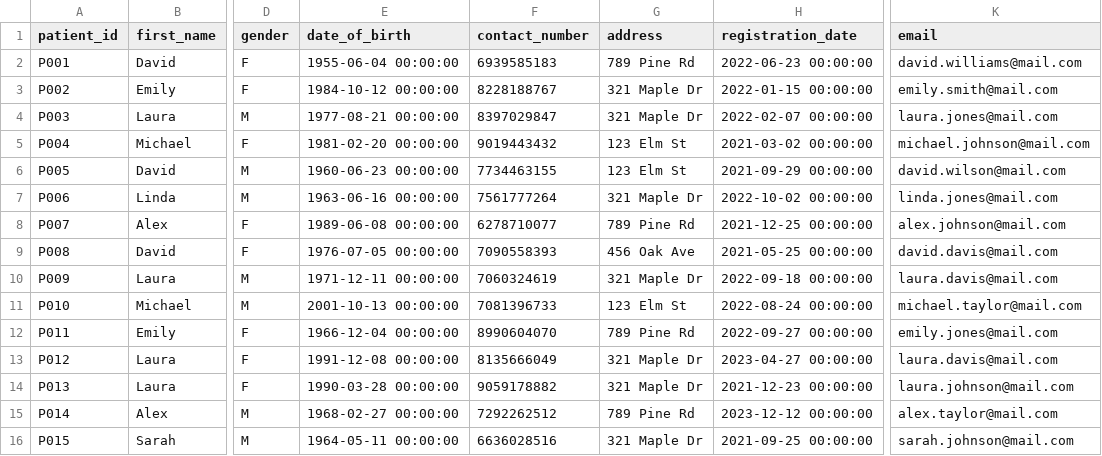
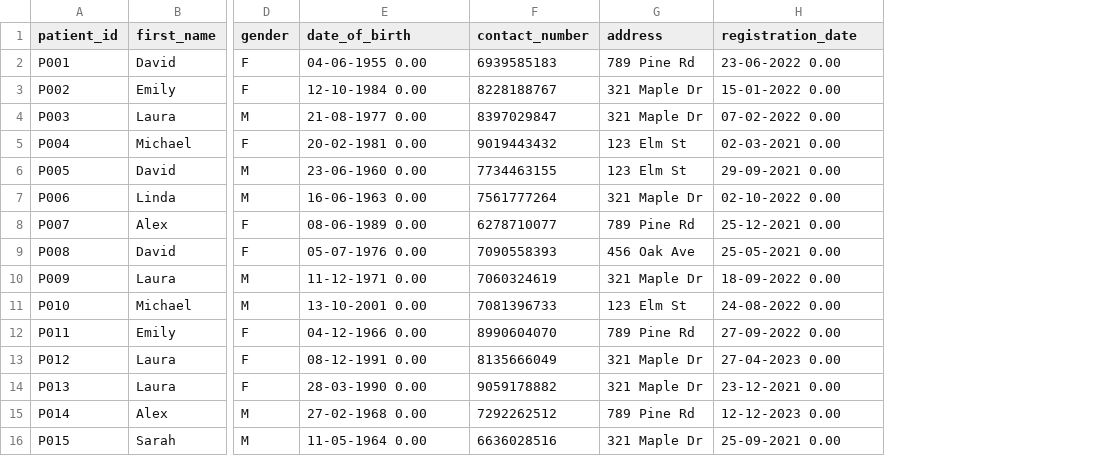
Before and after one commit to deveshpatwa/Free_Datasets, a CSV file: Projects/Power BI - Mysql - Hospital Data Model/patients.csv, drawn as a sheet; only a part is shown, gaps mark what is left out; the diff covers the shown part only; the diff names each change by its address in the sheet, - before the commit and + after, or states it on an @@ line.

```diff
--- a/Projects/Power BI - Mysql - Hospital Data Model/patients.csv
+++ b/Projects/Power BI - Mysql - Hospital Data Model/patients.csv
-column K (email), rows 2-16: david.williams@mail.com | emily.smith@mail.com | laura.jones@mail.com | michael.johnson@mail.com | david.wilson@mail.com | linda.jones@mail.com | alex.johnson@mail.com | david.davis@mail.com | laura.davis@mail.com | michael.taylor@mail.com | emily.jones@mail.com | laura.davis@mail.com | laura.johnson@mail.com | alex.taylor@mail.com | sarah.johnson@mail.com
-E2 (date_of_birth): 1955-06-04 00:00:00
+E2 (date_of_birth): 04-06-1955 0.00
-H2 (registration_date): 2022-06-23 00:00:00
+H2 (registration_date): 23-06-2022 0.00
-E3 (date_of_birth): 1984-10-12 00:00:00
+E3 (date_of_birth): 12-10-1984 0.00
-H3 (registration_date): 2022-01-15 00:00:00
+H3 (registration_date): 15-01-2022 0.00
-E4 (date_of_birth): 1977-08-21 00:00:00
+E4 (date_of_birth): 21-08-1977 0.00
-H4 (registration_date): 2022-02-07 00:00:00
+H4 (registration_date): 07-02-2022 0.00
-E5 (date_of_birth): 1981-02-20 00:00:00
+E5 (date_of_birth): 20-02-1981 0.00
-H5 (registration_date): 2021-03-02 00:00:00
+H5 (registration_date): 02-03-2021 0.00
-E6 (date_of_birth): 1960-06-23 00:00:00
+E6 (date_of_birth): 23-06-1960 0.00
-H6 (registration_date): 2021-09-29 00:00:00
+H6 (registration_date): 29-09-2021 0.00
-E7 (date_of_birth): 1963-06-16 00:00:00
+E7 (date_of_birth): 16-06-1963 0.00
-H7 (registration_date): 2022-10-02 00:00:00
+H7 (registration_date): 02-10-2022 0.00
-E8 (date_of_birth): 1989-06-08 00:00:00
+E8 (date_of_birth): 08-06-1989 0.00
-H8 (registration_date): 2021-12-25 00:00:00
+H8 (registration_date): 25-12-2021 0.00
-E9 (date_of_birth): 1976-07-05 00:00:00
+E9 (date_of_birth): 05-07-1976 0.00
-H9 (registration_date): 2021-05-25 00:00:00
+H9 (registration_date): 25-05-2021 0.00
-E10 (date_of_birth): 1971-12-11 00:00:00
+E10 (date_of_birth): 11-12-1971 0.00
-H10 (registration_date): 2022-09-18 00:00:00
+H10 (registration_date): 18-09-2022 0.00
-E11 (date_of_birth): 2001-10-13 00:00:00
+E11 (date_of_birth): 13-10-2001 0.00
-H11 (registration_date): 2022-08-24 00:00:00
+H11 (registration_date): 24-08-2022 0.00
-E12 (date_of_birth): 1966-12-04 00:00:00
+E12 (date_of_birth): 04-12-1966 0.00
-H12 (registration_date): 2022-09-27 00:00:00
+H12 (registration_date): 27-09-2022 0.00
-E13 (date_of_birth): 1991-12-08 00:00:00
+E13 (date_of_birth): 08-12-1991 0.00
-H13 (registration_date): 2023-04-27 00:00:00
+H13 (registration_date): 27-04-2023 0.00
-E14 (date_of_birth): 1990-03-28 00:00:00
+E14 (date_of_birth): 28-03-1990 0.00
-H14 (registration_date): 2021-12-23 00:00:00
+H14 (registration_date): 23-12-2021 0.00
-E15 (date_of_birth): 1968-02-27 00:00:00
+E15 (date_of_birth): 27-02-1968 0.00
-H15 (registration_date): 2023-12-12 00:00:00
+H15 (registration_date): 12-12-2023 0.00
-E16 (date_of_birth): 1964-05-11 00:00:00
+E16 (date_of_birth): 11-05-1964 0.00
-H16 (registration_date): 2021-09-25 00:00:00
+H16 (registration_date): 25-09-2021 0.00
```
Also changed, not shown: 70 edited cells elsewhere in this file, Projects/Power BI - Mysql - Hospital Data Model/appointments.csv, Projects/Power BI - Mysql - Hospital Data Model/billing.csv, 6 other files.
